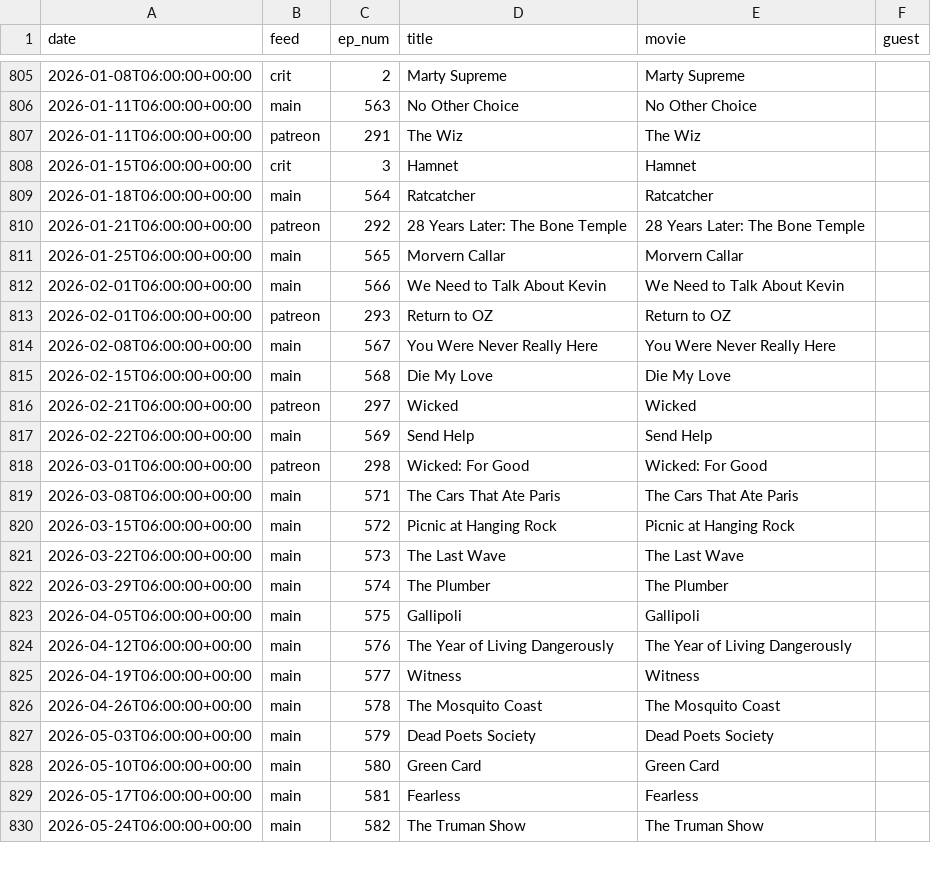
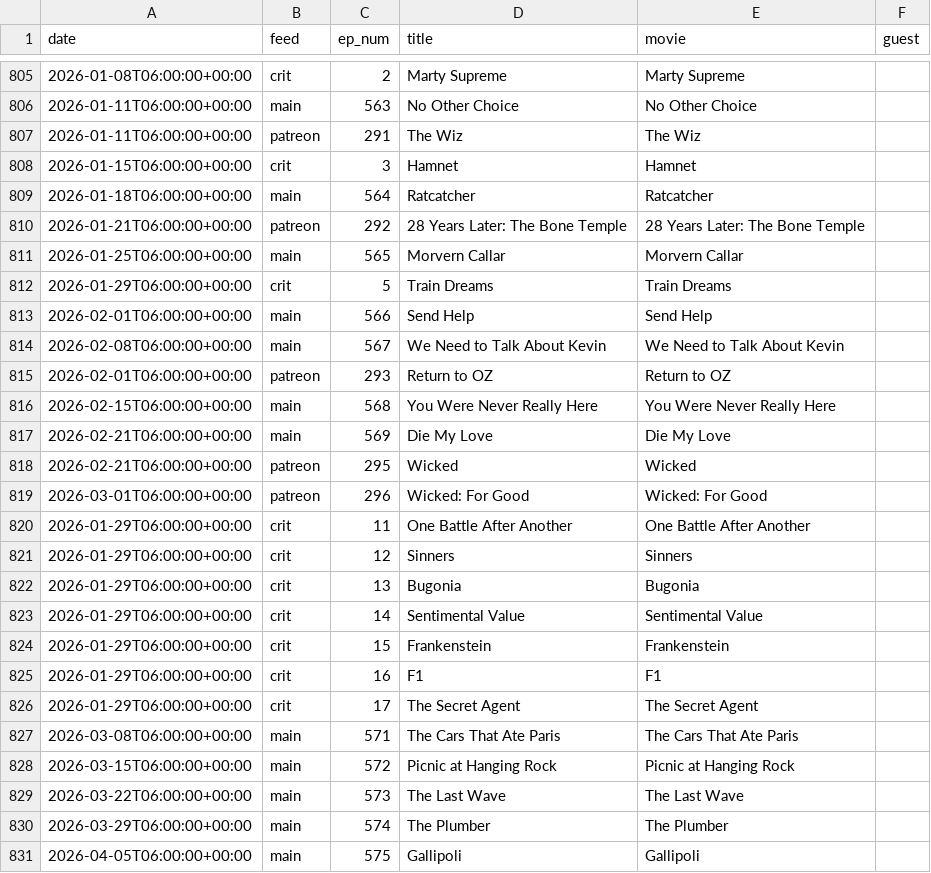
Before and after one commit to mark-jb/blankcheck, a CSV file: movies.cleaned.csv, drawn as a sheet; only a part is shown, gaps mark what is left out; the shorter side is filled out with more unchanged rows.

```diff
--- a/movies.cleaned.csv
+++ b/movies.cleaned.csv
@@ -811,9 +811,17 @@ date,feed,ep_num,title,movie,guest
 2026-01-25T06:00:00+00:00,main,565,Morvern Callar,Morvern Callar,
-2026-02-01T06:00:00+00:00,main,566,We Need to Talk About Kevin,We Need to Talk About Kevin,
+2026-01-29T06:00:00+00:00,crit,5,Train Dreams,Train Dreams,
+2026-02-01T06:00:00+00:00,main,566,Send Help,Send Help,
+2026-02-08T06:00:00+00:00,main,567,We Need to Talk About Kevin,We Need to Talk About Kevin,
 2026-02-01T06:00:00+00:00,patreon,293,Return to OZ,Return to OZ,
-2026-02-08T06:00:00+00:00,main,567,You Were Never Really Here,You Were Never Really Here,
-2026-02-15T06:00:00+00:00,main,568,Die My Love,Die My Love,
-2026-02-21T06:00:00+00:00,patreon,297,Wicked,Wicked,
-2026-02-22T06:00:00+00:00,main,569,Send Help,Send Help,
-2026-03-01T06:00:00+00:00,patreon,298,Wicked: For Good,Wicked: For Good,
+2026-02-15T06:00:00+00:00,main,568,You Were Never Really Here,You Were Never Really Here,
+2026-02-21T06:00:00+00:00,main,569,Die My Love,Die My Love,
+2026-02-21T06:00:00+00:00,patreon,295,Wicked,Wicked,
+2026-03-01T06:00:00+00:00,patreon,296,Wicked: For Good,Wicked: For Good,
+2026-01-29T06:00:00+00:00,crit,11,One Battle After Another,One Battle After Another,
+2026-01-29T06:00:00+00:00,crit,12,Sinners,Sinners,
+2026-01-29T06:00:00+00:00,crit,13,Bugonia,Bugonia,
+2026-01-29T06:00:00+00:00,crit,14,Sentimental Value,Sentimental Value,
+2026-01-29T06:00:00+00:00,crit,15,Frankenstein,Frankenstein,
+2026-01-29T06:00:00+00:00,crit,16,F1,F1,
+2026-01-29T06:00:00+00:00,crit,17,The Secret Agent,The Secret Agent,
 2026-03-08T06:00:00+00:00,main,571,The Cars That Ate Paris,The Cars That Ate Paris,
```
Also changed, not shown: movies.with.ids.csv, 2 other files.
